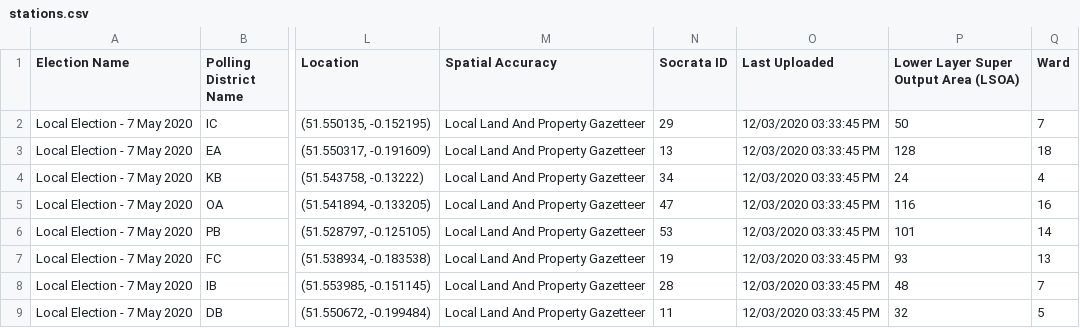
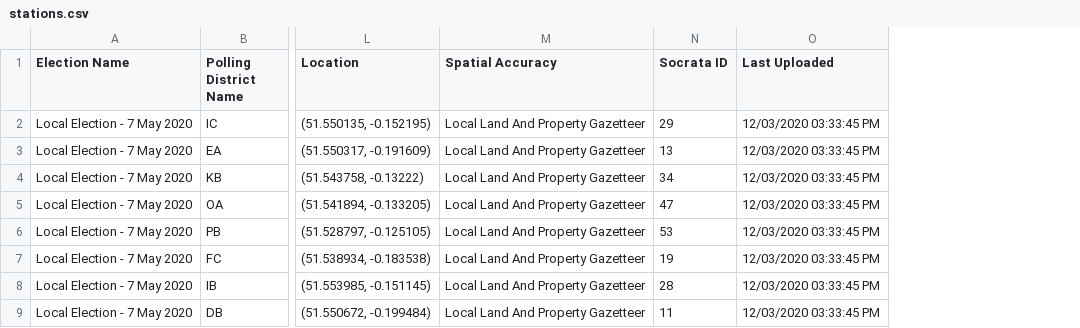
Before and after one commit to wdiv-scrapers/data, a CSV file: E09000007/stations.csv, drawn as a sheet; only a part is shown, gaps mark what is left out; the diff names each change by its address in the sheet, - before the commit and + after, or states it on an @@ line.

Commit message:
Update E09000007/stations.csv at 2020-08-11 00:03:16.551476

```diff
--- a/E09000007/stations.csv
+++ b/E09000007/stations.csv
-column P, rows 1-9: Lower Layer Super Output Area (LSOA) | 50 | 128 | 24 | 116 | 101 | 93 | 48 | 32
-column Q (Ward), rows 2-9: 7 | 18 | 4 | 16 | 14 | 13 | 7 | 5
```
